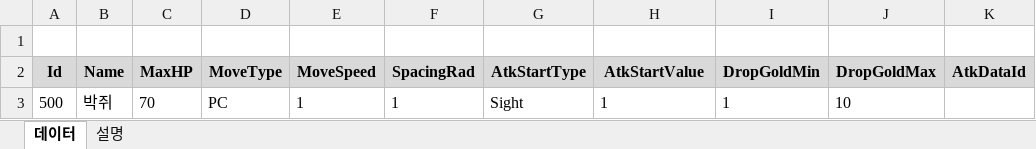
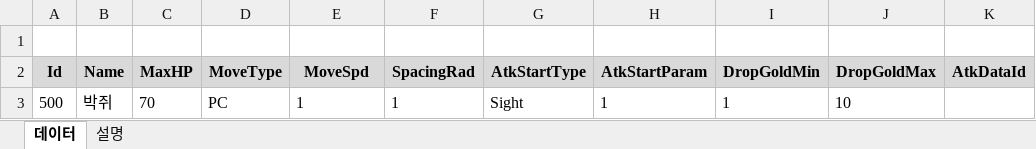
Before and after one commit to Cuty444/QT_Proto, an Excel workbook: _GameData/EnemyGameData.xlsx, sheet 데이터, drawn as a sheet; only a part is shown; values as stored, in another font and other column widths than the file's, no borders; the diff names each change by its address in the sheet, - before the commit and + after, or states it on an @@ line.

```diff
--- a/_GameData/EnemyGameData.xlsx (sheet 데이터)
+++ b/_GameData/EnemyGameData.xlsx (sheet 데이터)
-E2: MoveSpeed
+E2: MoveSpd
-H2: AtkStartValue
+H2: AtkStartParam
```
Also changed, not shown: sheet 설명, 2 other files.
